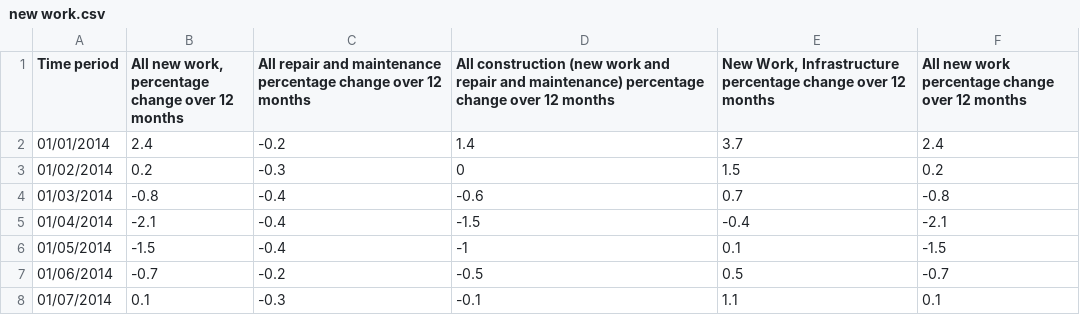
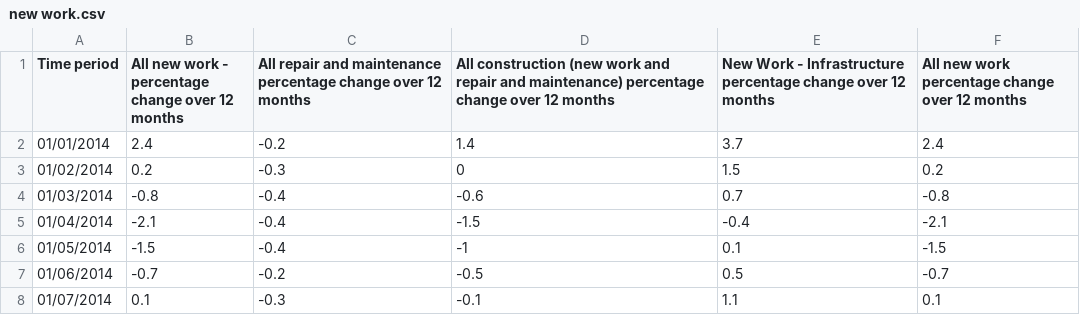
Before and after one commit to Jagarsow/Data-Science-Training, a CSV file: new work.csv, drawn as a sheet; only a part is shown.

Commit message:
Add files via upload

```diff
--- a/new work.csv
+++ b/new work.csv
@@ -1,3 +1,3 @@
-Time period,"All new work,
-percentage change over 12 months",All repair and maintenance percentage change over 12 months,All construction (new work and repair and maintenance) percentage change over 12 months,"New Work, Infrastructure percentage change over 12 months",All new work percentage change over 12 months
+Time period,"All new work -
+percentage change over 12 months",All repair and maintenance percentage change over 12 months,All construction (new work and repair and maintenance) percentage change over 12 months,New Work - Infrastructure percentage change over 12 months,All new work percentage change over 12 months
 01/01/2014,2.4,-0.2,1.4,3.7,2.4
```
